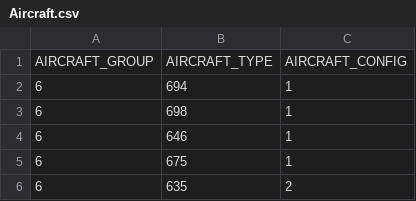
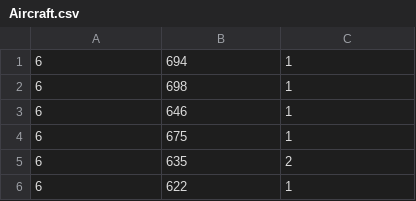
Before and after one commit to mvasa/DBSQL, a CSV file: Practice/normalized_tables/Aircraft.csv, drawn as a sheet; only a part is shown; the shorter side is filled out with more unchanged rows.

```diff
--- a/Practice/normalized_tables/Aircraft.csv
+++ b/Practice/normalized_tables/Aircraft.csv
@@ -1,2 +1 @@
-AIRCRAFT_GROUP,AIRCRAFT_TYPE,AIRCRAFT_CONFIG
 6,694,1
```
Also changed, not shown: Practice/normalized_tables/Airport.csv, Practice/normalized_tables/Carrier.csv, 8 other files.
